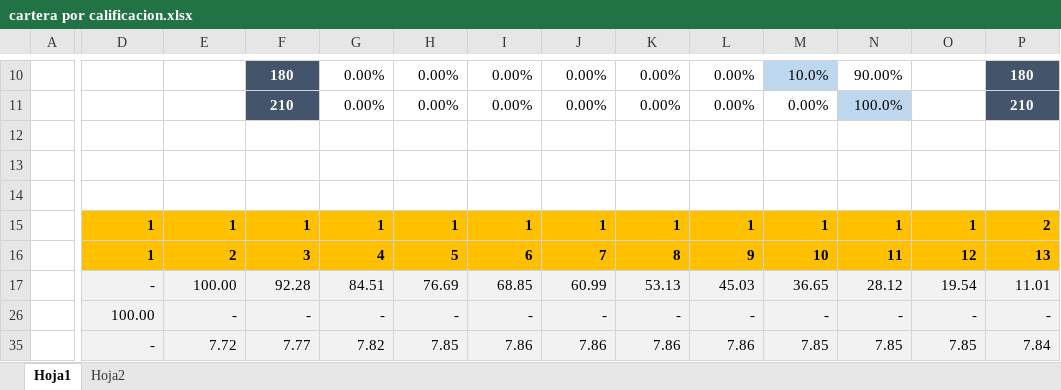
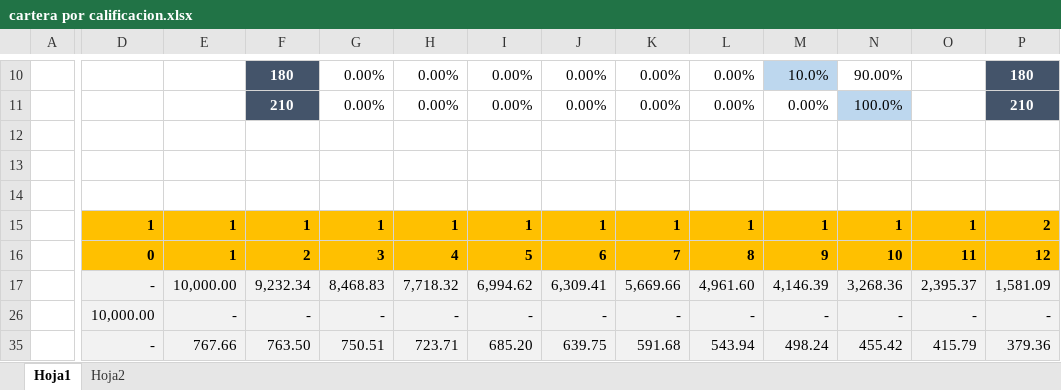
Before and after one commit to JavierGarciaD/banking, an Excel workbook: data/cartera por calificacion.xlsx, sheet Hoja1, drawn as a sheet; only a part is shown, gaps mark what is left out; values as stored, in another font and other column widths than the file's, no borders; removed rows and columns are numbered as before the commit, all else as after; rows hold the shown columns only; the diff covers the shown part only; the diff names each change by its address in the sheet, - before the commit and + after, or states it on an @@ line.

```diff
--- a/data/cartera por calificacion.xlsx (sheet Hoja1)
+++ b/data/cartera por calificacion.xlsx (sheet Hoja1)
-row 16:  | 1 | 2 | 3 | 4 | 5 | 6 | 7 | 8 | 9 | 10 | 11 | 12 | 13
-row 17:  | - | 100.00 | 92.28 | 84.51 | 76.69 | 68.85 | 60.99 | 53.13 | 45.03 | 36.65 | 28.12 | 19.54 | 11.01
+row 16:  | 0 | 1 | 2 | 3 | 4 | 5 | 6 | 7 | 8 | 9 | 10 | 11 | 12
+row 17:  | - | 10,000.00 | 9,232.34 | 8,468.83 | 7,718.32 | 6,994.62 | 6,309.41 | 5,669.66 | 4,961.60 | 4,146.39 | 3,268.36 | 2,395.37 | 1,581.09
-D26: 100.00
+D26: 10,000.00
-E35: 7.72
+E35: 767.66
-F35: 7.77
+F35: 763.50
-G35: 7.82
+G35: 750.51
-H35: 7.85
+H35: 723.71
-I35: 7.86
+I35: 685.20
-J35: 7.86
+J35: 639.75
-K35: 7.86
+K35: 591.68
-L35: 7.86
+L35: 543.94
-M35: 7.85
+M35: 498.24
-N35: 7.85
+N35: 455.42
-O35: 7.85
+O35: 415.79
-P35: 7.84
+P35: 379.36
```
Also changed, not shown: 13 added rows, 5 removed rows and 60 edited cells elsewhere in this sheet, hidden cells, 4 other files.
